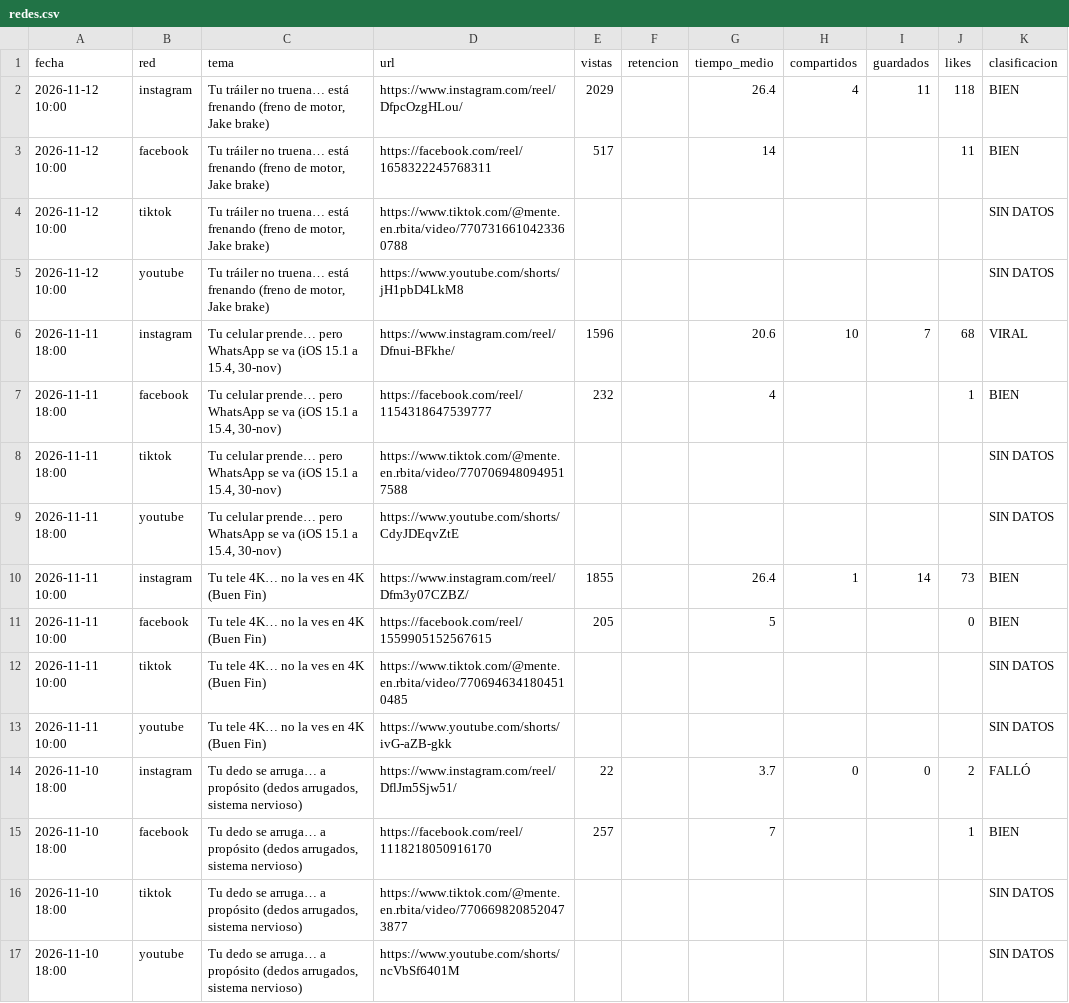
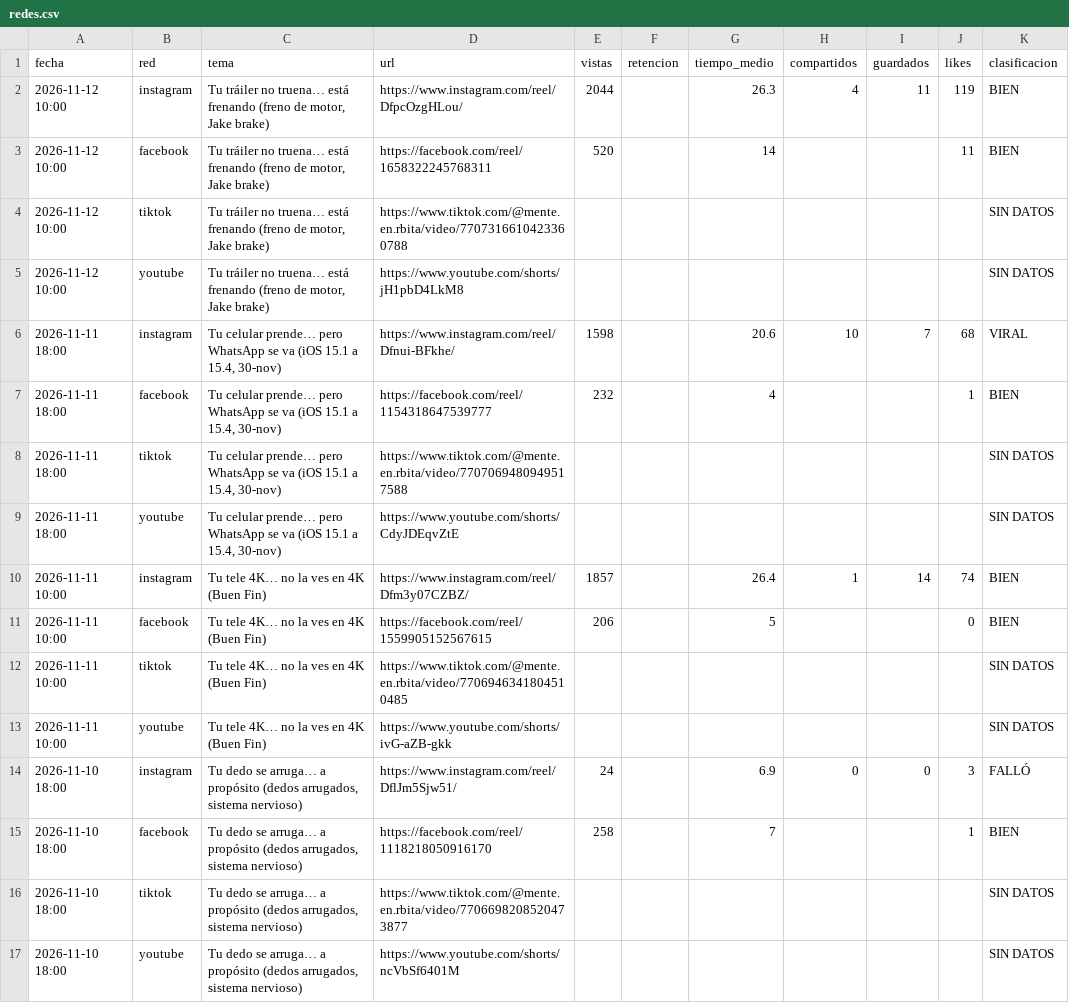
Before and after one commit to efrencuenta245-web/mente-en-orbita, a CSV file: stats/redes.csv, drawn as a sheet; only a part is shown; the diff covers the shown part only.

```diff
--- a/stats/redes.csv
+++ b/stats/redes.csv
@@ -1,7 +1,7 @@
 fecha,red,tema,url,vistas,retencion,tiempo_medio,compartidos,guardados,likes,clasificacion
-2026-11-12 10:00,instagram,"Tu tráiler no truena… está frenando (freno de motor, Jake brake)",https://www.instagram.com/reel/DfpcOzgHLou/,2029,,26.4,4,11,118,BIEN
-2026-11-12 10:00,facebook,"Tu tráiler no truena… está frenando (freno de motor, Jake brake)",https://facebook.com/reel/1658322245768311,517,,14,,,11,BIEN
+2026-11-12 10:00,instagram,"Tu tráiler no truena… está frenando (freno de motor, Jake brake)",https://www.instagram.com/reel/DfpcOzgHLou/,2044,,26.3,4,11,119,BIEN
+2026-11-12 10:00,facebook,"Tu tráiler no truena… está frenando (freno de motor, Jake brake)",https://facebook.com/reel/1658322245768311,520,,14,,,11,BIEN
 2026-11-12 10:00,tiktok,"Tu tráiler no truena… está frenando (freno de motor, Jake brake)",https://www.tiktok.com/@mente.en.rbita/video/7707316610423360788,,,,,,,SIN DATOS
 2026-11-12 10:00,youtube,"Tu tráiler no truena… está frenando (freno de motor, Jake brake)",https://www.youtube.com/shorts/jH1pbD4LkM8,,,,,,,SIN DATOS
-2026-11-11 18:00,instagram,"Tu celular prende… pero WhatsApp se va (iOS 15.1 a 15.4, 30-nov)",https://www.instagram.com/reel/Dfnui-BFkhe/,1596,,20.6,10,7,68,VIRAL
+2026-11-11 18:00,instagram,"Tu celular prende… pero WhatsApp se va (iOS 15.1 a 15.4, 30-nov)",https://www.instagram.com/reel/Dfnui-BFkhe/,1598,,20.6,10,7,68,VIRAL
 2026-11-11 18:00,facebook,"Tu celular prende… pero WhatsApp se va (iOS 15.1 a 15.4, 30-nov)",https://facebook.com/reel/1154318647539777,232,,4,,,1,BIEN
@@ -9,8 +9,8 @@ fecha,red,tema,url,vistas,retencion,tiempo_medio,compartidos,guardados,likes,cla
 2026-11-11 18:00,youtube,"Tu celular prende… pero WhatsApp se va (iOS 15.1 a 15.4, 30-nov)",https://www.youtube.com/shorts/CdyJDEqvZtE,,,,,,,SIN DATOS
-2026-11-11 10:00,instagram,Tu tele 4K… no la ves en 4K (Buen Fin),https://www.instagram.com/reel/Dfm3y07CZBZ/,1855,,26.4,1,14,73,BIEN
-2026-11-11 10:00,facebook,Tu tele 4K… no la ves en 4K (Buen Fin),https://facebook.com/reel/1559905152567615,205,,5,,,0,BIEN
+2026-11-11 10:00,instagram,Tu tele 4K… no la ves en 4K (Buen Fin),https://www.instagram.com/reel/Dfm3y07CZBZ/,1857,,26.4,1,14,74,BIEN
+2026-11-11 10:00,facebook,Tu tele 4K… no la ves en 4K (Buen Fin),https://facebook.com/reel/1559905152567615,206,,5,,,0,BIEN
 2026-11-11 10:00,tiktok,Tu tele 4K… no la ves en 4K (Buen Fin),https://www.tiktok.com/@mente.en.rbita/video/7706946341804510485,,,,,,,SIN DATOS
 2026-11-11 10:00,youtube,Tu tele 4K… no la ves en 4K (Buen Fin),https://www.youtube.com/shorts/ivG-aZB-gkk,,,,,,,SIN DATOS
-2026-11-10 18:00,instagram,"Tu dedo se arruga… a propósito (dedos arrugados, sistema nervioso)",https://www.instagram.com/reel/DflJm5Sjw51/,22,,3.7,0,0,2,FALLÓ
-2026-11-10 18:00,facebook,"Tu dedo se arruga… a propósito (dedos arrugados, sistema nervioso)",https://facebook.com/reel/1118218050916170,257,,7,,,1,BIEN
+2026-11-10 18:00,instagram,"Tu dedo se arruga… a propósito (dedos arrugados, sistema nervioso)",https://www.instagram.com/reel/DflJm5Sjw51/,24,,6.9,0,0,3,FALLÓ
+2026-11-10 18:00,facebook,"Tu dedo se arruga… a propósito (dedos arrugados, sistema nervioso)",https://facebook.com/reel/1118218050916170,258,,7,,,1,BIEN
 2026-11-10 18:00,tiktok,"Tu dedo se arruga… a propósito (dedos arrugados, sistema nervioso)",https://www.tiktok.com/@mente.en.rbita/video/7706698208520473877,,,,,,,SIN DATOS
```
Also changed, not shown: 34 edited cells elsewhere in this file, stats/seguidores.csv, 1 other file.
